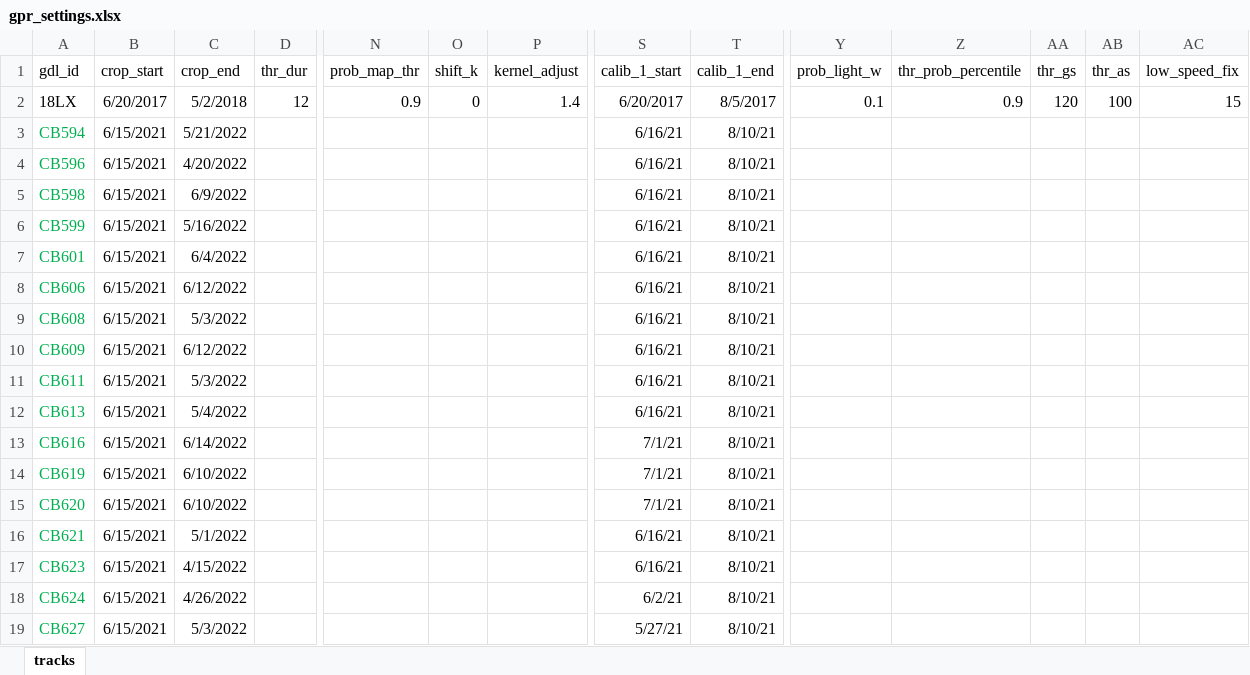
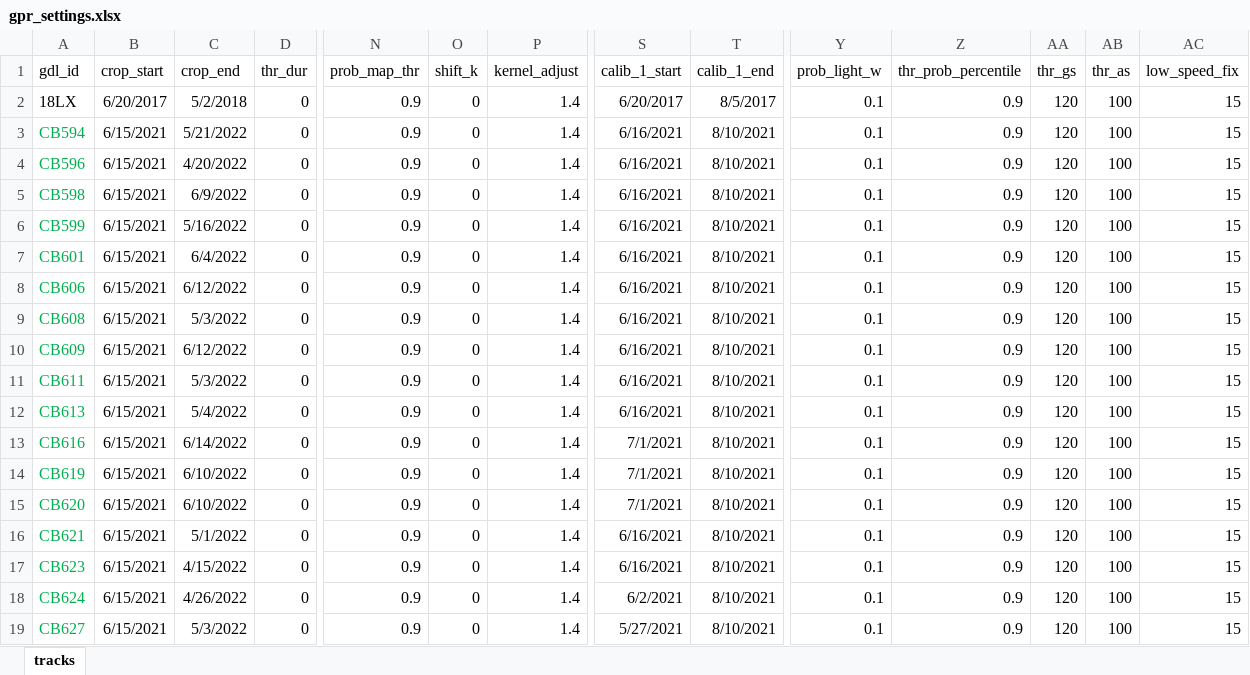
Before and after one commit to grhyne/SWWA_Pressure, an Excel workbook: data/gpr_settings.xlsx, sheet tracks, drawn as a sheet; only a part is shown, gaps mark what is left out; values as stored, in another font and other column widths than the file's, no borders; table styles not drawn; the diff names each change by its address in the sheet, - before the commit and + after, or states it on an @@ line.

```diff
--- a/data/gpr_settings.xlsx (sheet tracks)
+++ b/data/gpr_settings.xlsx (sheet tracks)
-D2 (thr_dur): 12
+D2 (thr_dur): 0
-D3:D19 (thr_dur): (empty)
+D3:D19 (thr_dur): 0
-N3:N19 (prob_map_thr): (empty)
+N3:N19 (prob_map_thr): 0.9
-O3:O19 (shift_k): (empty)
+O3:O19 (shift_k): 0
-P3:P19 (kernel_adjust): (empty)
+P3:P19 (kernel_adjust): 1.4
-S3:S12 (calib_1_start): 6/16/21
+S3:S12 (calib_1_start): 6/16/2021
-T3:T19 (calib_1_end): 8/10/21
+T3:T19 (calib_1_end): 8/10/2021
-Y3:Y19 (prob_light_w): (empty)
+Y3:Y19 (prob_light_w): 0.1
-Z3:Z19 (thr_prob_percentile): (empty)
+Z3:Z19 (thr_prob_percentile): 0.9
-AA3:AA19 (thr_gs): (empty)
+AA3:AA19 (thr_gs): 120
-AB3:AB19 (thr_as): (empty)
+AB3:AB19 (thr_as): 100
-AC3:AC19 (low_speed_fix): (empty)
+AC3:AC19 (low_speed_fix): 15
-S13:S15 (calib_1_start): 7/1/21
+S13:S15 (calib_1_start): 7/1/2021
-S16:S17 (calib_1_start): 6/16/21
+S16:S17 (calib_1_start): 6/16/2021
-S18 (calib_1_start): 6/2/21
+S18 (calib_1_start): 6/2/2021
-S19 (calib_1_start): 5/27/21
+S19 (calib_1_start): 5/27/2021
```
Also changed, not shown: 4 other files.
